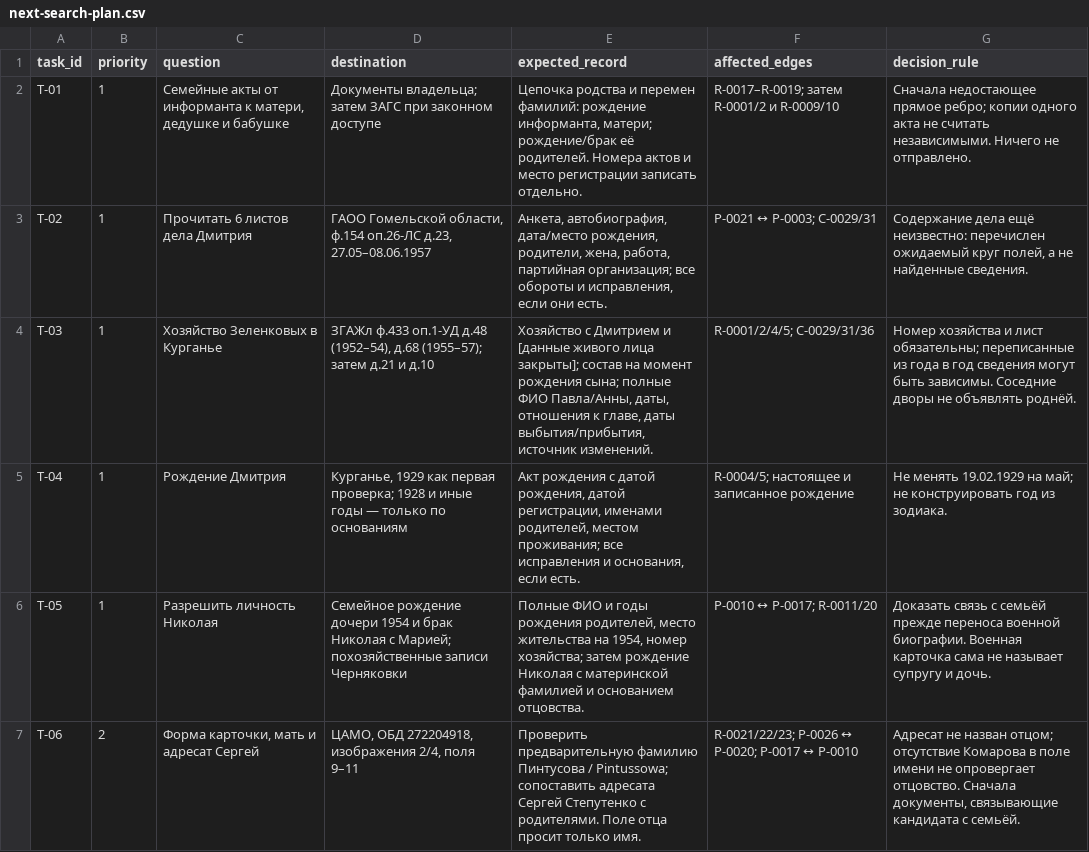
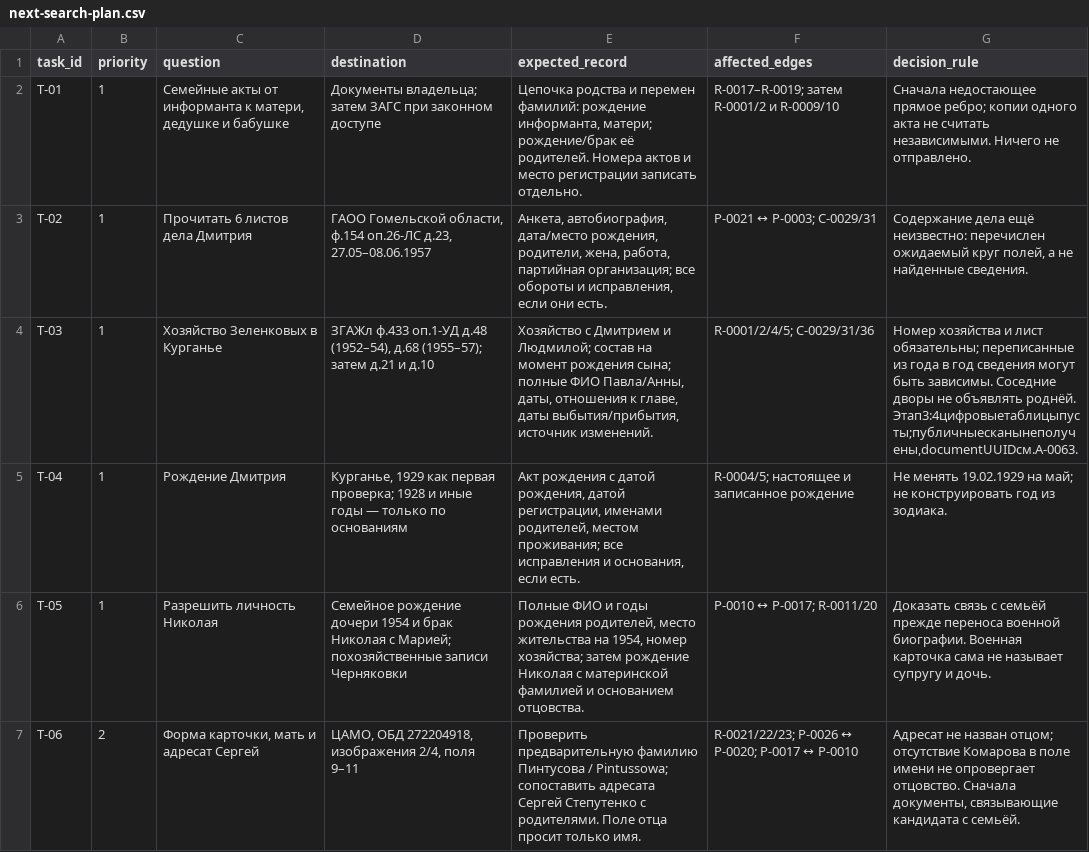
Before and after one commit to onemorewe/tree, a CSV file: downloads/next-search-plan.csv, drawn as a sheet; only a part is shown; the diff covers the shown part only.

```diff
--- a/downloads/next-search-plan.csv
+++ b/downloads/next-search-plan.csv
@@ -3,3 +3,3 @@ T-01,1,"Семейные акты от информанта к матери, д
 T-02,1,Прочитать 6 листов дела Дмитрия,"ГАОО Гомельской области, ф.154 оп.26-ЛС д.23, 27.05–08.06.1957","Анкета, автобиография, дата/место рождения, родители, жена, работа, партийная организация; все обороты и исправления, если они есть.",P-0021 ↔ P-0003; C-0029/31,"Содержание дела ещё неизвестно: перечислен ожидаемый круг полей, а не найденные сведения."
-T-03,1,Хозяйство Зеленковых в Курганье,"ЗГАЖл ф.433 оп.1-УД д.48 (1952–54), д.68 (1955–57); затем д.21 и д.10","Хозяйство с Дмитрием и [данные живого лица закрыты]; состав на момент рождения сына; полные ФИО Павла/Анны, даты, отношения к главе, даты выбытия/прибытия, источник изменений.",R-0001/2/4/5; C-0029/31/36,Номер хозяйства и лист обязательны; переписанные из года в год сведения могут быть зависимы. Соседние дворы не объявлять роднёй.
+T-03,1,Хозяйство Зеленковых в Курганье,"ЗГАЖл ф.433 оп.1-УД д.48 (1952–54), д.68 (1955–57); затем д.21 и д.10","Хозяйство с Дмитрием и Людмилой; состав на момент рождения сына; полные ФИО Павла/Анны, даты, отношения к главе, даты выбытия/прибытия, источник изменений.",R-0001/2/4/5; C-0029/31/36,"Номер хозяйства и лист обязательны; переписанные из года в год сведения могут быть зависимы. Соседние дворы не объявлять роднёй. Этап3:4цифровыетаблицыпусты;публичныесканынеполучены,documentUUIDсм.A-0063."
 T-04,1,Рождение Дмитрия,"Курганье, 1929 как первая проверка; 1928 и иные годы — только по основаниям","Акт рождения с датой рождения, датой регистрации, именами родителей, местом проживания; все исправления и основания, если есть.",R-0004/5; настоящее и записанное рождение,Не менять 19.02.1929 на май; не конструировать год из зодиака.
```
Also changed, not shown: 1 added row and 9 edited cells elsewhere in this file, downloads/conflicts-public.csv, downloads/household-catalogue-targets.csv, 12 other files.
